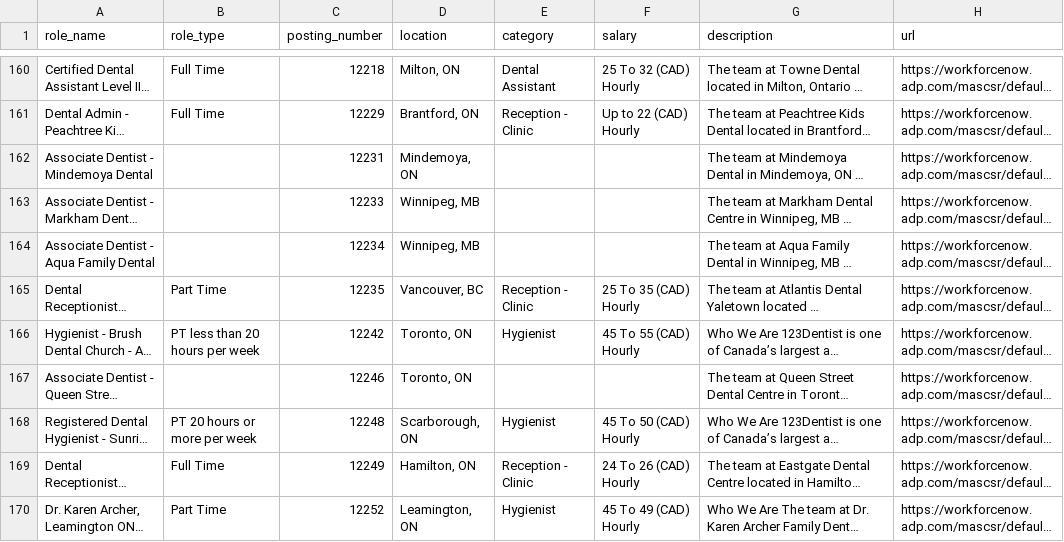
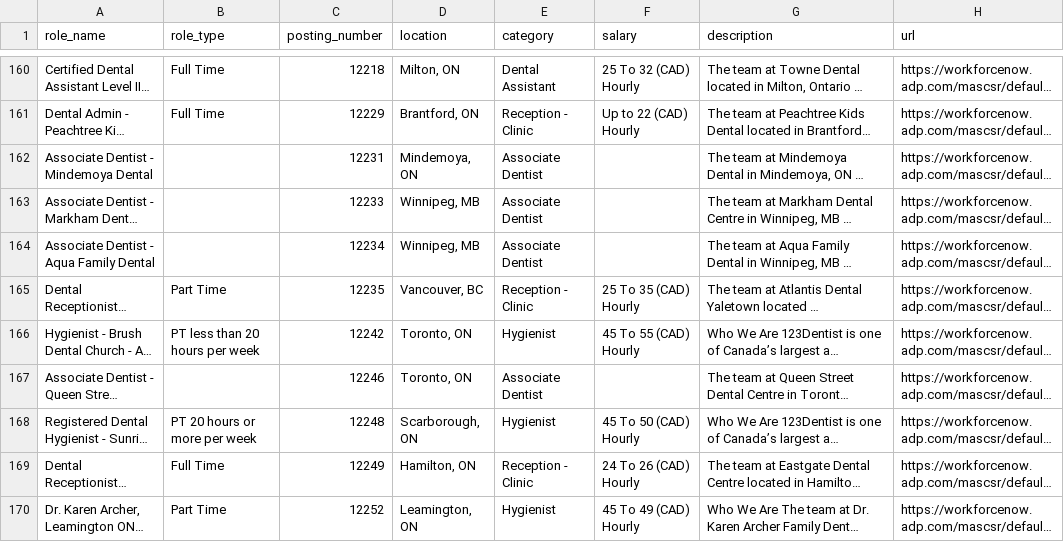
Before and after one commit to chaotic-joy/Touchscreen-Job-Board, a CSV file: EDDS - NWDE 2026.csv (was jobs.csv), drawn as a sheet; only a part is shown, gaps mark what is left out; long unchanged cells end in …; the diff covers the shown part only; the diff names each change by its address in the sheet, - before the commit and + after, or states it on an @@ line.

```diff
--- a/jobs.csv
+++ b/EDDS - NWDE 2026.csv
-E162:E164 (category): (empty)
+E162:E164 (category): Associate Dentist
-E167 (category): (empty)
+E167 (category): Associate Dentist
```
Also changed, not shown: 48 edited cells elsewhere in this file, EDDS - NWDE 2026 - QC.csv, 3 other files.
